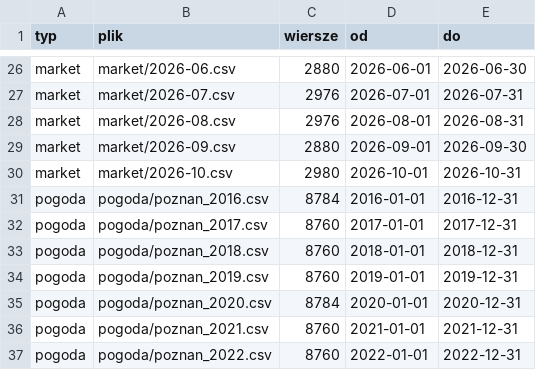
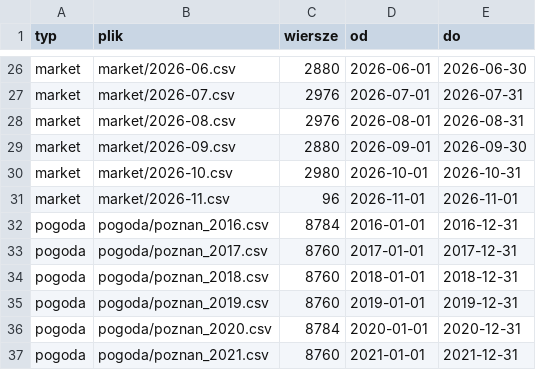
Before and after one commit to Proclever/taryfa-dynamiczna, a CSV file: data/manifest.csv, drawn as a sheet; only a part is shown, gaps mark what is left out; the shorter side is filled out with more unchanged rows; the diff names each change by its address in the sheet, - before the commit and + after, or states it on an @@ line.

```diff
--- a/data/manifest.csv
+++ b/data/manifest.csv
+row 31: market | market/2026-11.csv | 96 | 2026-11-01 | 2026-11-01
```
Also changed, not shown: data/aktualizacja.csv, 1 other file.
